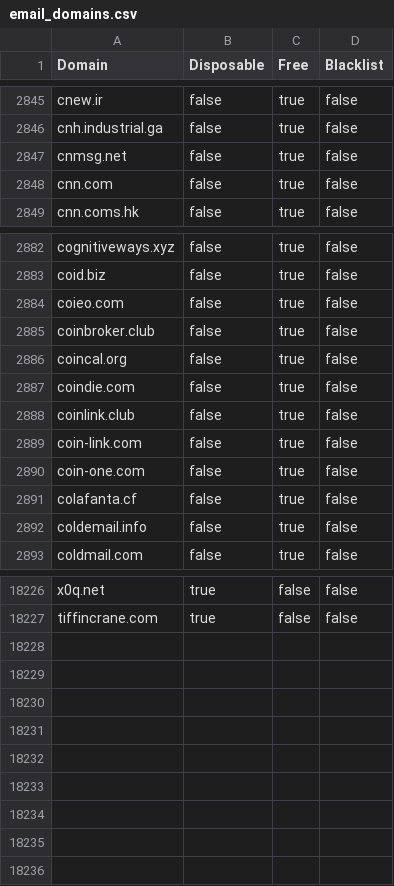
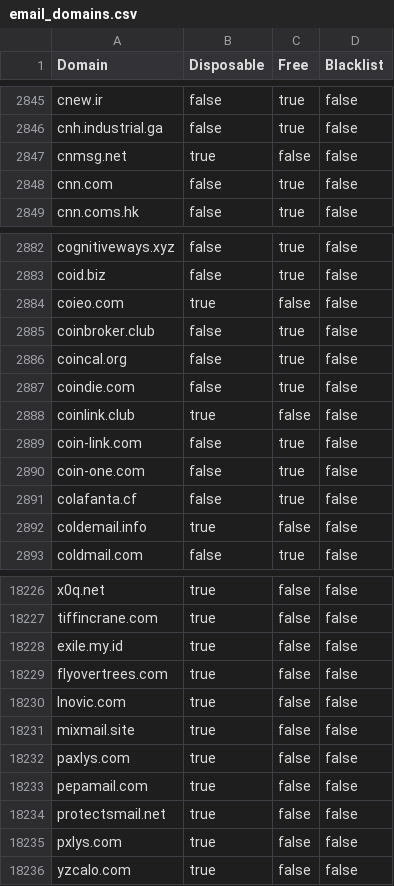
Before and after one commit to mcknight89/mk.data, a CSV file: email_domains.csv, drawn as a sheet; only a part is shown, gaps mark what is left out; the diff covers the shown part only.

Commit message:
Updated email_domains.csv Updated email_domains.json Updated profanities.csv Updated profanities.json

```diff
--- a/email_domains.csv
+++ b/email_domains.csv
@@ -2846,3 +2846,3 @@ Domain,Disposable,Free,Blacklist
 "cnh.industrial.ga","false","true","false"
-"cnmsg.net","false","true","false"
+"cnmsg.net","true","false","false"
 "cnn.com","false","true","false"
@@ -2883,3 +2883,3 @@ Domain,Disposable,Free,Blacklist
 "coid.biz","false","true","false"
-"coieo.com","false","true","false"
+"coieo.com","true","false","false"
 "coinbroker.club","false","true","false"
@@ -2887,3 +2887,3 @@ Domain,Disposable,Free,Blacklist
 "coindie.com","false","true","false"
-"coinlink.club","false","true","false"
+"coinlink.club","true","false","false"
 "coin-link.com","false","true","false"
@@ -2891,3 +2891,3 @@ Domain,Disposable,Free,Blacklist
 "colafanta.cf","false","true","false"
-"coldemail.info","false","true","false"
+"coldemail.info","true","false","false"
 "coldmail.com","false","true","false"
@@ -18227 +18227,10 @@ Domain,Disposable,Free,Blacklist
 "tiffincrane.com","true","false","false"
+"exile.my.id","true","false","false"
+"flyovertrees.com","true","false","false"
+"lnovic.com","true","false","false"
+"mixmail.site","true","false","false"
+"paxlys.com","true","false","false"
+"pepamail.com","true","false","false"
+"protectsmail.net","true","false","false"
+"pxlys.com","true","false","false"
+"yzcalo.com","true","false","false"
```
Also changed, not shown: 2 edited cells elsewhere in this file, profanities.csv, 2 other files.
